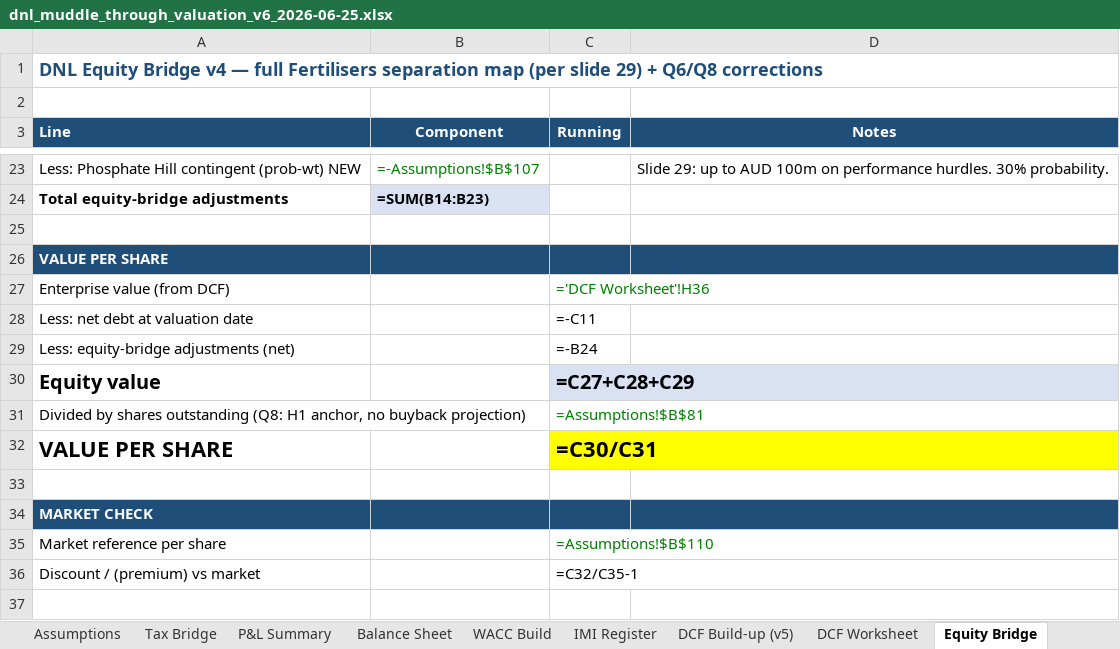
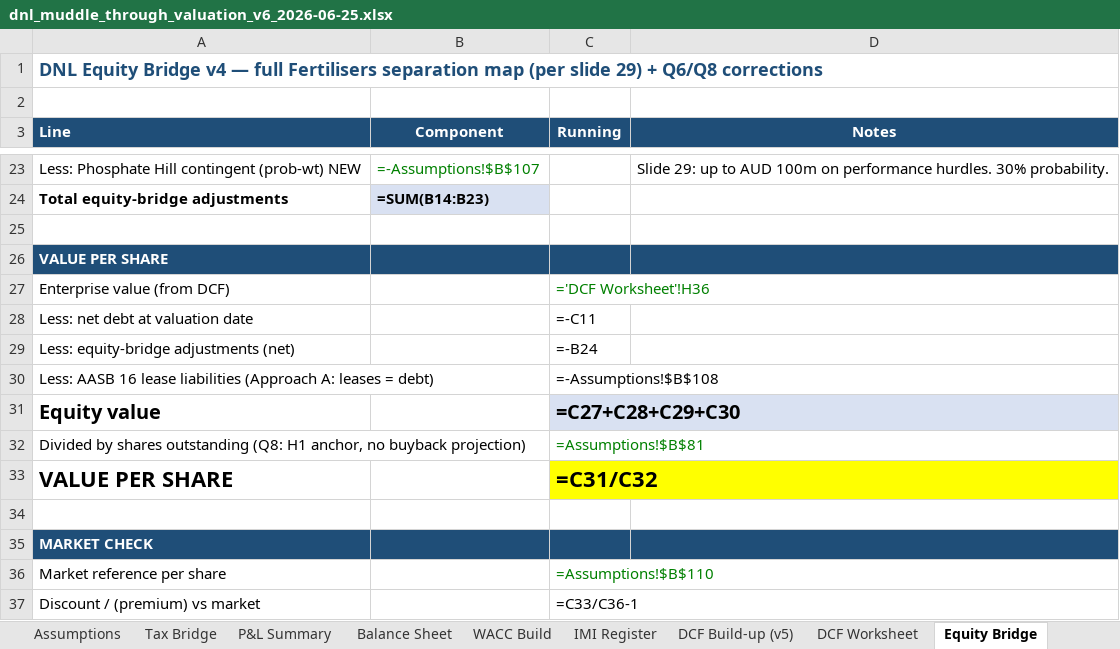
Before and after one commit to stephenreid90/VCC, an Excel workbook: analyses/dnl/valuations/dnl_muddle_through_valuation_v6_2026-06-25.xlsx, sheet Equity Bridge, drawn as a sheet; only a part is shown, gaps mark what is left out; values as stored, in another font and other column widths than the file's, no borders; formulas without a stored value are shown as written; addresses are those after the commit; the diff names each change by its address in the sheet, - before the commit and + after, or states it on an @@ line.

```diff
--- a/analyses/dnl/valuations/dnl_muddle_through_valuation_v6_2026-06-25.xlsx (sheet Equity Bridge)
+++ b/analyses/dnl/valuations/dnl_muddle_through_valuation_v6_2026-06-25.xlsx (sheet Equity Bridge)
+row 30: Less: AASB 16 lease liabilities (Approach A: leases = debt) |  | =-Assumptions!$B$108
-C31 (Running): =C27+C28+C29
+C31 (Running): =C27+C28+C29+C30
-C33 (Running): =C30/C31
+C33 (Running): =C31/C32
-C37 (Running): =C32/C35-1
+C37 (Running): =C33/C36-1
```
Also changed, not shown: sheet Assumptions, sheet Balance Sheet, analyses/dnl/valuations/dnl_scenarios_comparison_v4.xlsx, 9 other files.
